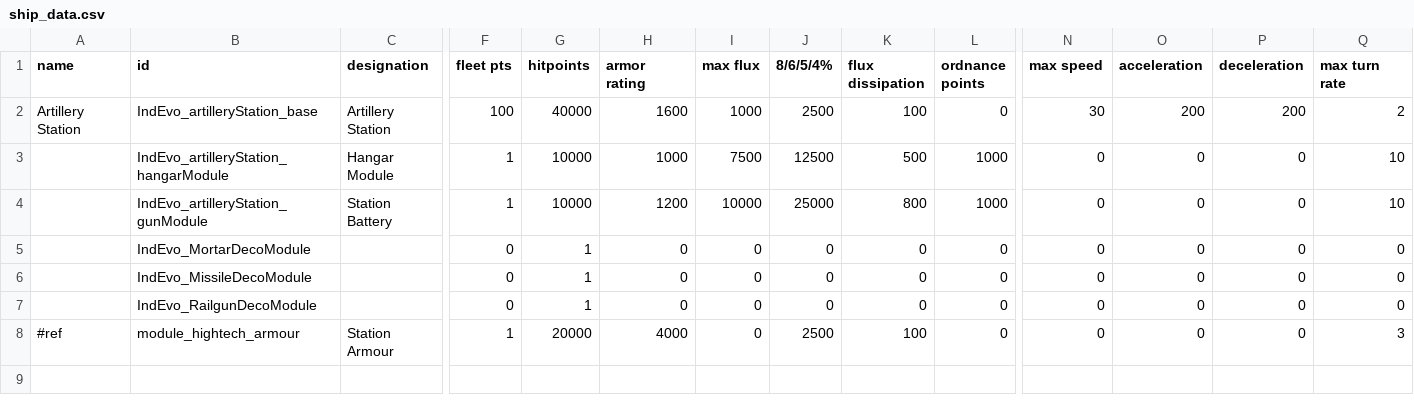
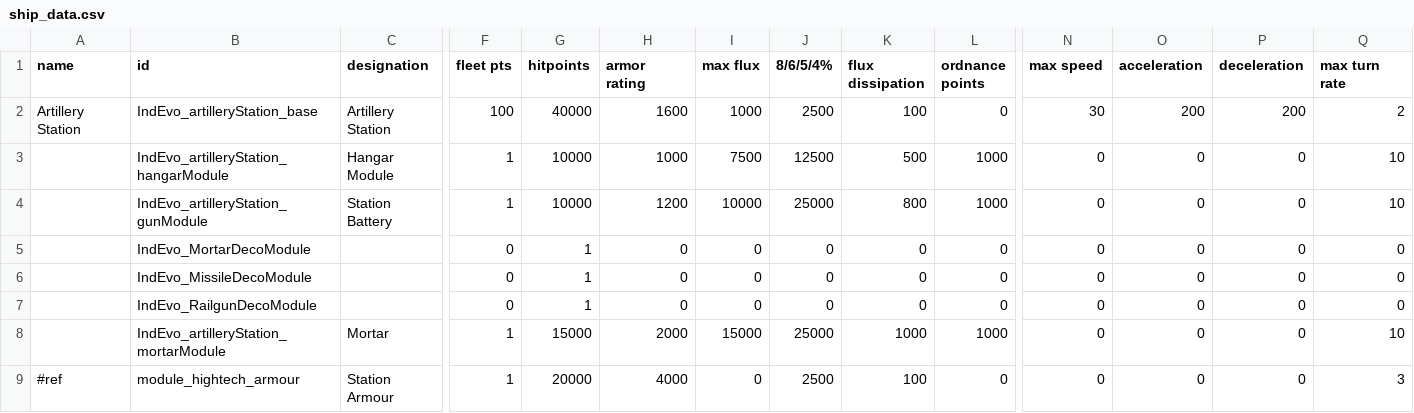
Before and after one commit to SirHartley/Industrial.Evolution, a CSV file: data/hulls/ship_data.csv, drawn as a sheet; only a part is shown, gaps mark what is left out; rows hold the shown columns only; the diff names each change by its address in the sheet, - before the commit and + after, or states it on an @@ line.

```diff
--- a/data/hulls/ship_data.csv
+++ b/data/hulls/ship_data.csv
+row 8:  | IndEvo_artilleryStation_mortarModule | Mortar | 1 | 15000 | 2000 | 15000 | 25000 | 1000 | 1000 | 0 | 0 | 0 | 10
```
Also changed, not shown: data/weapons/weapon_data.csv, 30 other files.
